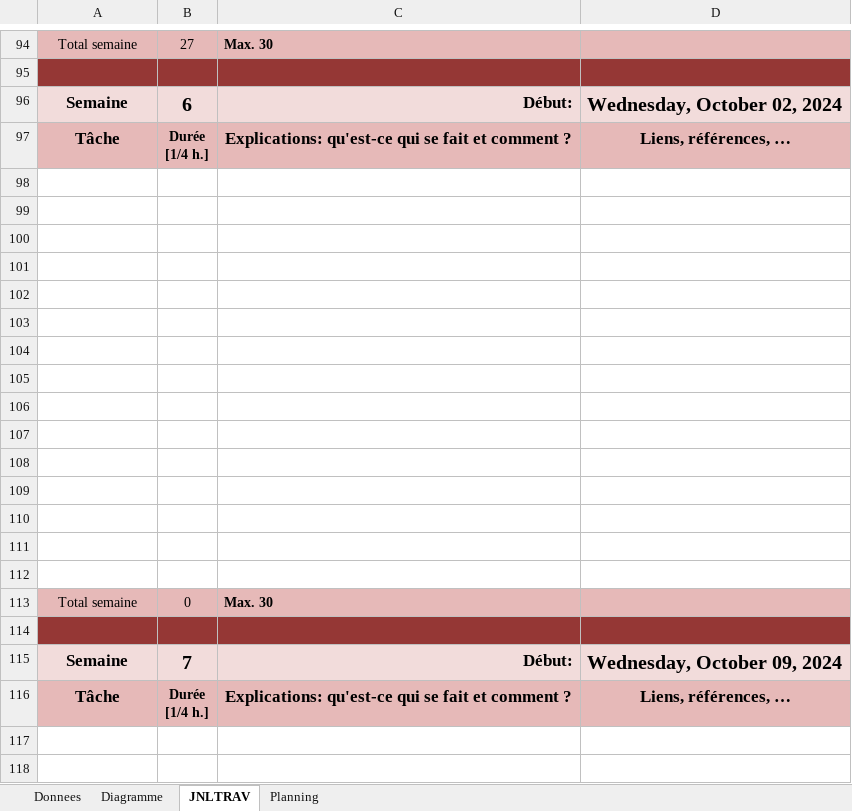
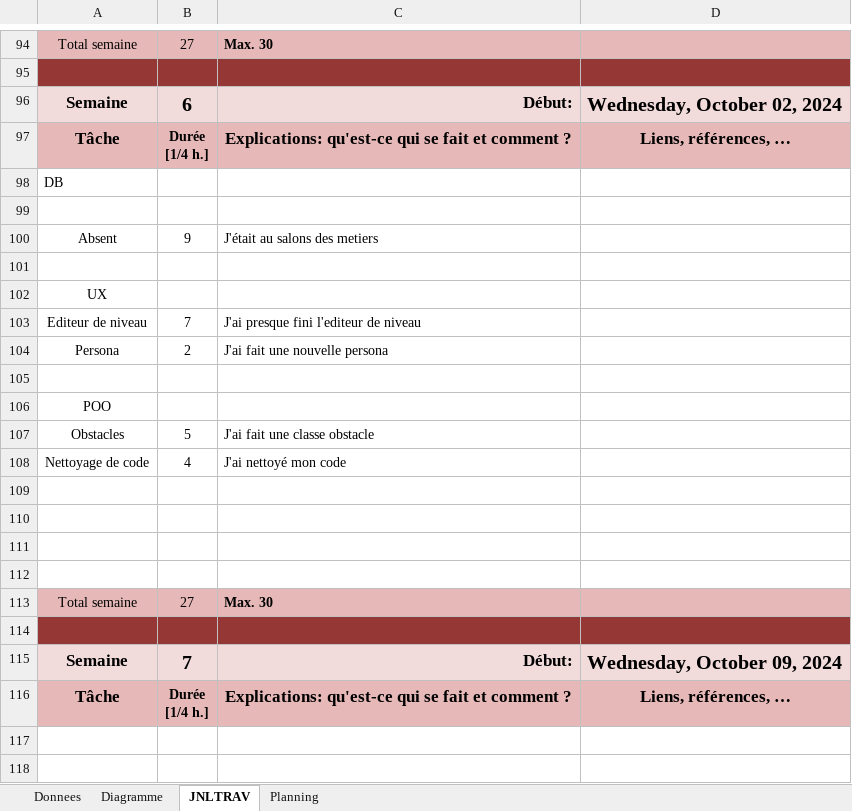
Before and after one commit to romaindenis1/SHOOTMEUP, an Excel workbook: Documentation/RomainDenis-JournalDeTravail.xlsm, sheet JNLTRAV, drawn as a sheet; only a part is shown, gaps mark what is left out; values as stored, in another font and other column widths than the file's, no borders; charts and pictures not drawn; removed rows and columns are numbered as before the commit, all else as after; the diff names each change by its address in the sheet, - before the commit and + after, or states it on an @@ line.

Commit message:
Commit Fin Curchod 6 + Fin Melly 6
J'ai du faire que 1 commit car nous n'avons pas internet ce matin.
UX - Nouvelle persona faite + avancée sur maquette haute fidelite editeur de niveau
POO - classe obstacle ajouté + code nettoyé

```diff
--- a/Documentation/RomainDenis-JournalDeTravail.xlsm (sheet JNLTRAV)
+++ b/Documentation/RomainDenis-JournalDeTravail.xlsm (sheet JNLTRAV)
+row 98: DB
+row 99: (empty)
+row 100: Absent | 9 | J'était au salons des metiers
+row 101: (empty)
+row 102: UX
+row 103: Editeur de niveau | 7 | J'ai presque fini l'editeur de niveau
+row 104: Persona | 2 | J'ai fait une nouvelle persona
+row 105: (empty)
+row 106: POO
+row 107: Obstacles | 5 | J'ai fait une classe obstacle
+row 108: Nettoyage de code | 4 | J'ai nettoyé mon code
-row 102: (empty)
-row 103: (empty)
-row 104: (empty)
-row 105: (empty)
-row 106: (empty)
-row 107: (empty)
-row 108: (empty)
-row 109: (empty)
-row 110: (empty)
-row 111: (empty)
-row 112: (empty)
-B113: 0
+B113: 27
```
Also changed, not shown: charts or pictures, 32 other files.
